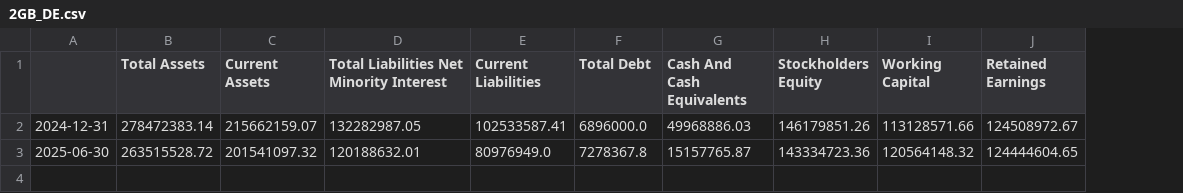
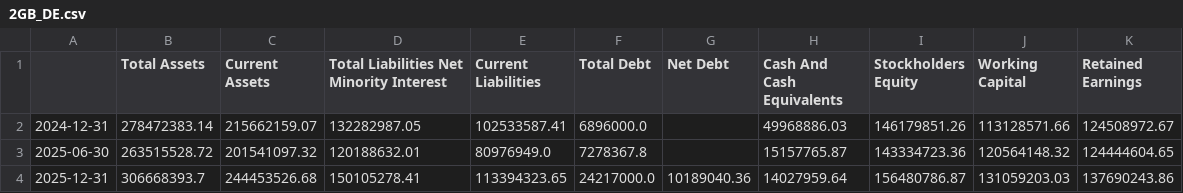
Before and after one commit to kleinnconrad/stock-predictor, a CSV file: data/raw/fundamentals/2GB_DE.csv, drawn as a sheet; the diff names each change by its address in the sheet, - before the commit and + after, or states it on an @@ line.

```diff
--- a/data/raw/fundamentals/2GB_DE.csv
+++ b/data/raw/fundamentals/2GB_DE.csv
+column G (Net Debt), empty
+row 4: 2025-12-31 | 306668393.7 | 244453526.68 | 150105278.41 | 113394323.65 | 24217000.0 | 10189040.36 | 14027959.64 | 156480786.87 | 131059203.03 | 137690243.86
```
Also changed, not shown: data/raw/fundamentals/DAR_DE.csv, data/raw/fundamentals/GTY_DE.csv, 20 other files.
